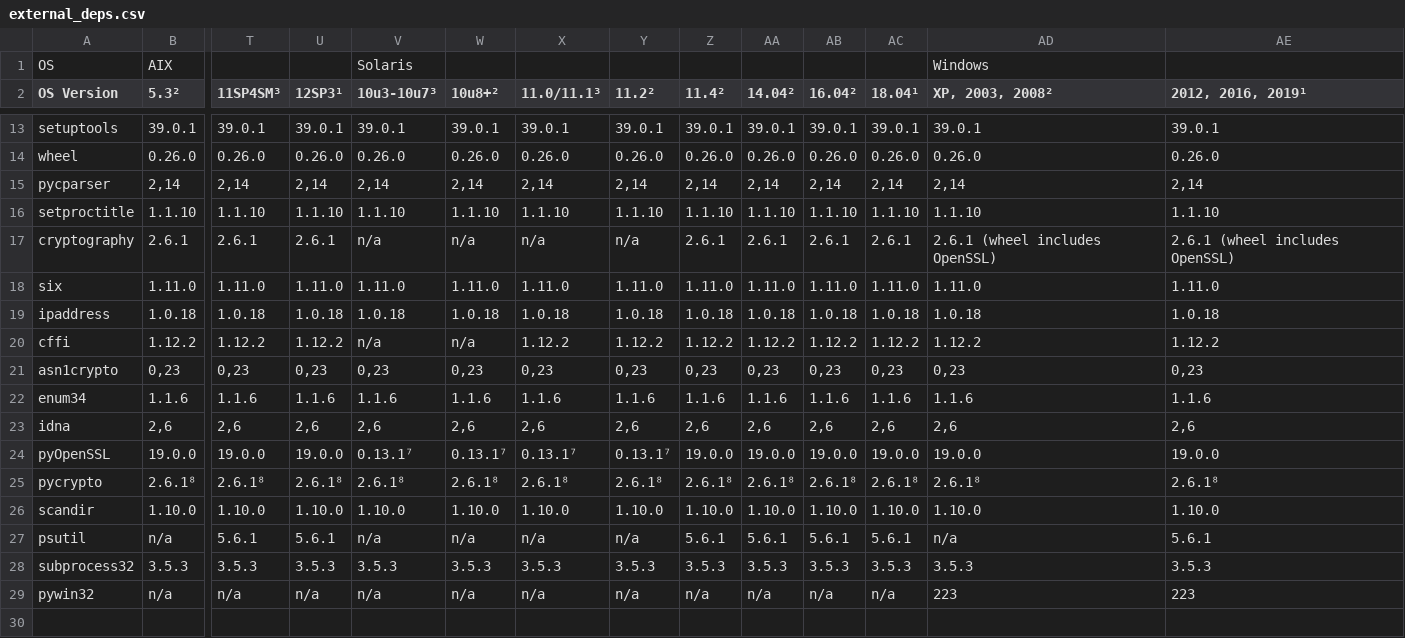
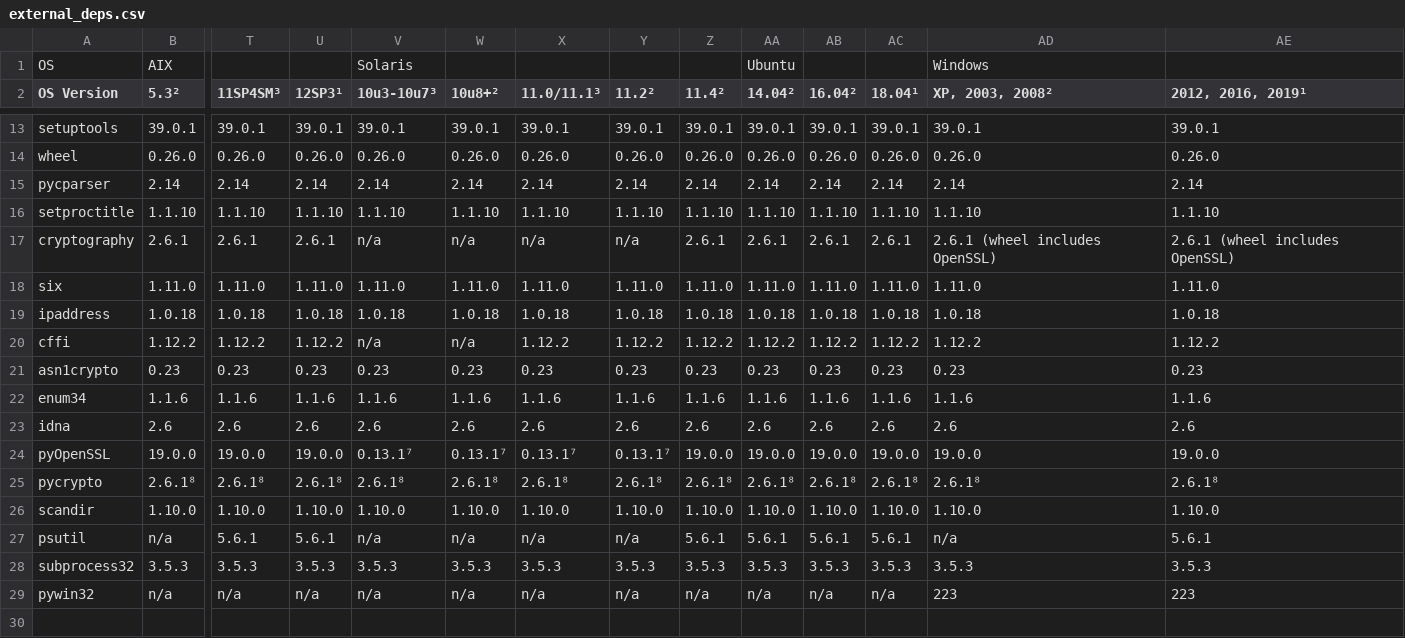
Before and after one commit to chevah/python-package, a CSV file: external_deps.csv, drawn as a sheet; only a part is shown, gaps mark what is left out; removed rows and columns are numbered as before the commit, all else as after; rows hold the shown columns only; the diff names each change by its address in the sheet, - before the commit and + after, or states it on an @@ line.

Commit message:
Minor external deps doc fixes.

```diff
--- a/external_deps.csv
+++ b/external_deps.csv
-AA1 (14.04²): (empty)
+AA1 (14.04²): Ubuntu
-row 15: pycparser | 2,14 | 2,14 | 2,14 | 2,14 | 2,14 | 2,14 | 2,14 | 2,14 | 2,14 | 2,14 | 2,14 | 2,14 | 2,14
+row 15: pycparser | 2.14 | 2.14 | 2.14 | 2.14 | 2.14 | 2.14 | 2.14 | 2.14 | 2.14 | 2.14 | 2.14 | 2.14 | 2.14
-row 21: asn1crypto | 0,23 | 0,23 | 0,23 | 0,23 | 0,23 | 0,23 | 0,23 | 0,23 | 0,23 | 0,23 | 0,23 | 0,23 | 0,23
+row 21: asn1crypto | 0.23 | 0.23 | 0.23 | 0.23 | 0.23 | 0.23 | 0.23 | 0.23 | 0.23 | 0.23 | 0.23 | 0.23 | 0.23
-row 23: idna | 2,6 | 2,6 | 2,6 | 2,6 | 2,6 | 2,6 | 2,6 | 2,6 | 2,6 | 2,6 | 2,6 | 2,6 | 2,6
+row 23: idna | 2.6 | 2.6 | 2.6 | 2.6 | 2.6 | 2.6 | 2.6 | 2.6 | 2.6 | 2.6 | 2.6 | 2.6 | 2.6
```
Also changed, not shown: 1 other file.
